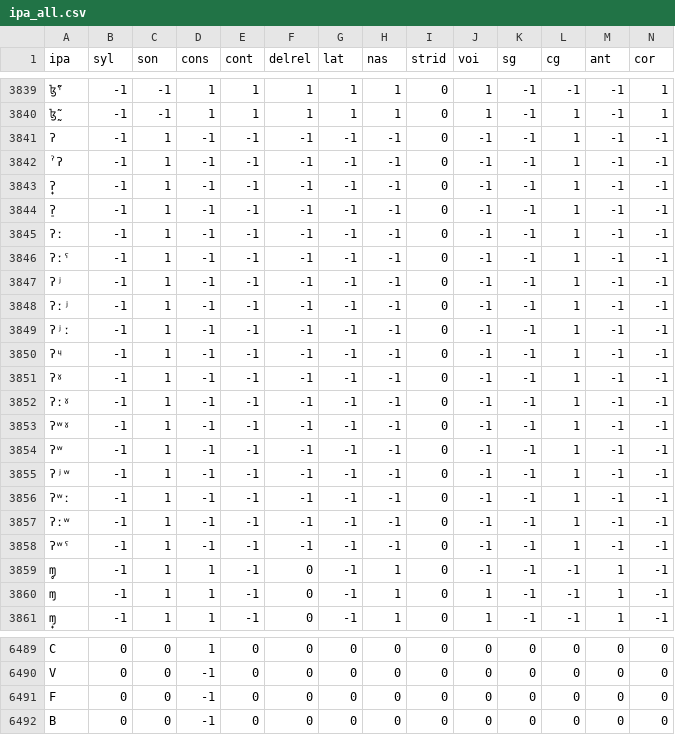
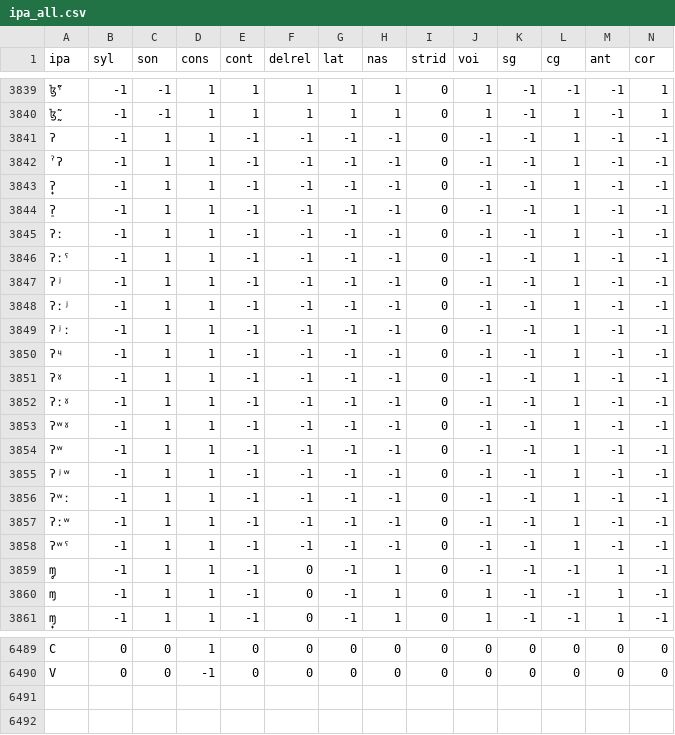
Before and after one commit to LoanDB/loanpy, a CSV file: loanpy/ipa_all.csv, drawn as a sheet; only a part is shown, gaps mark what is left out; rows hold the shown columns only; the diff names each change by its address in the sheet, - before the commit and + after, or states it on an @@ line.

```diff
--- a/loanpy/ipa_all.csv
+++ b/loanpy/ipa_all.csv
-D3841:D3858 (cons): -1
+D3841:D3858 (cons): 1
-row 6491: F | 0 | 0 | -1 | 0 | 0 | 0 | 0 | 0 | 0 | 0 | 0 | 0 | 0
-row 6492: B | 0 | 0 | -1 | 0 | 0 | 0 | 0 | 0 | 0 | 0 | 0 | 0 | 0
```
Also changed, not shown: 4 other files.
